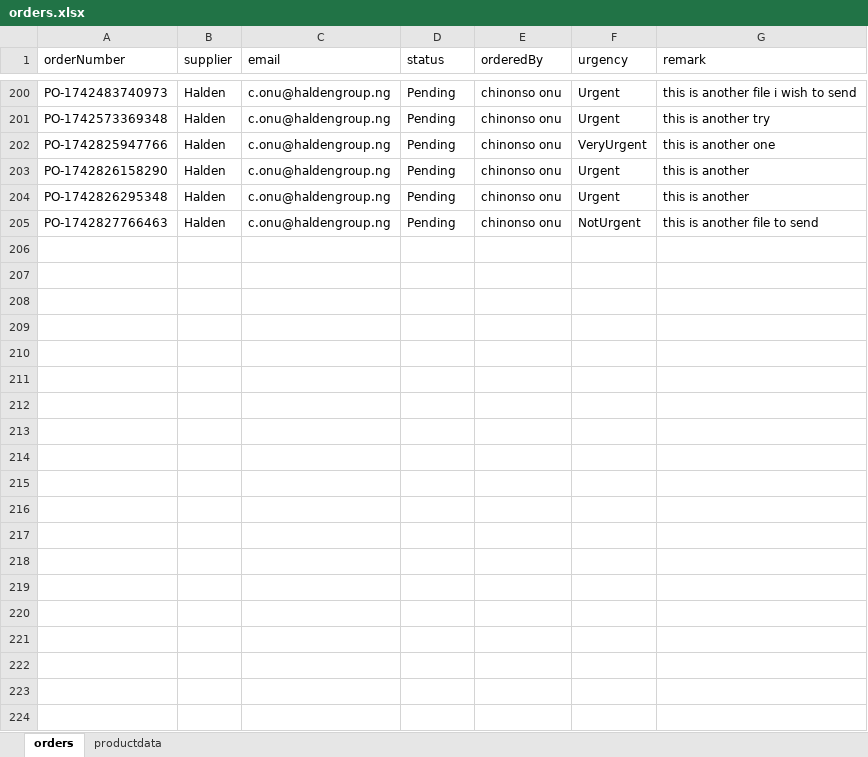
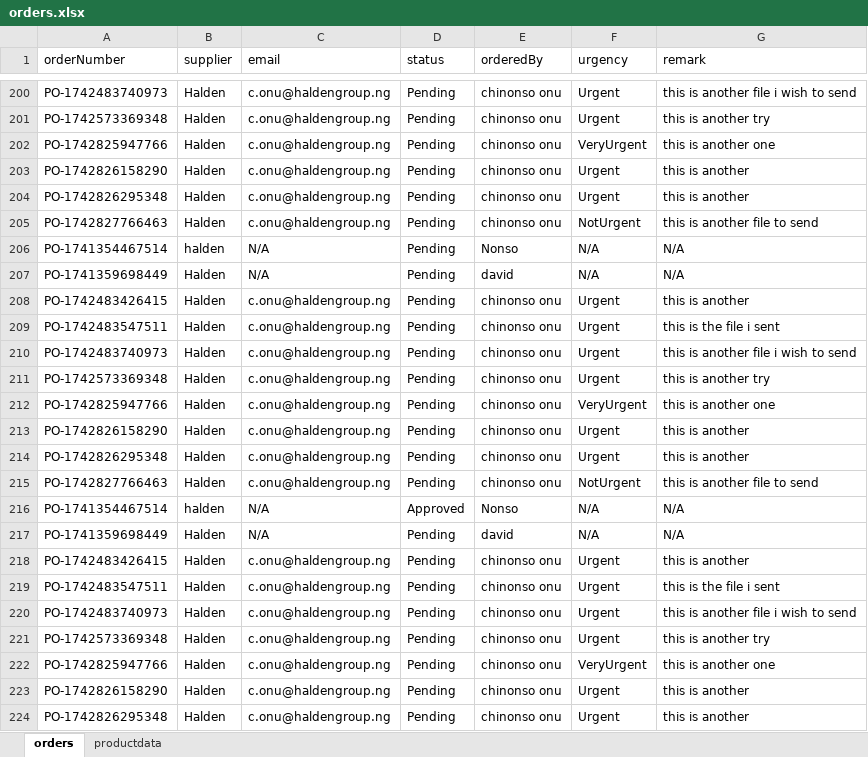
Before and after one commit to DavidUmunna/procurement_api, an Excel workbook: orders.xlsx, sheet orders, drawn as a sheet; only a part is shown, gaps mark what is left out; values as stored, in another font and other column widths than the file's, no borders; the diff covers the shown part only; the diff names each change by its address in the sheet, - before the commit and + after, or states it on an @@ line.

```diff
--- a/orders.xlsx (sheet orders)
+++ b/orders.xlsx (sheet orders)
+row 206: PO-1741354467514 | halden | N/A | Pending | Nonso | N/A | N/A
+row 207: PO-1741359698449 | Halden | N/A | Pending | david | N/A | N/A
+row 208: PO-1742483426415 | Halden | c.onu@haldengroup.ng | Pending | chinonso onu | Urgent | this is another
+row 209: PO-1742483547511 | Halden | c.onu@haldengroup.ng | Pending | chinonso onu | Urgent | this is the file i sent
+row 210: PO-1742483740973 | Halden | c.onu@haldengroup.ng | Pending | chinonso onu | Urgent | this is another file i wish to send
+row 211: PO-1742573369348 | Halden | c.onu@haldengroup.ng | Pending | chinonso onu | Urgent | this is another try
+row 212: PO-1742825947766 | Halden | c.onu@haldengroup.ng | Pending | chinonso onu | VeryUrgent | this is another one
+row 213: PO-1742826158290 | Halden | c.onu@haldengroup.ng | Pending | chinonso onu | Urgent | this is another
+row 214: PO-1742826295348 | Halden | c.onu@haldengroup.ng | Pending | chinonso onu | Urgent | this is another
+row 215: PO-1742827766463 | Halden | c.onu@haldengroup.ng | Pending | chinonso onu | NotUrgent | this is another file to send
+row 216: PO-1741354467514 | halden | N/A | Approved | Nonso | N/A | N/A
+row 217: PO-1741359698449 | Halden | N/A | Pending | david | N/A | N/A
+row 218: PO-1742483426415 | Halden | c.onu@haldengroup.ng | Pending | chinonso onu | Urgent | this is another
+row 219: PO-1742483547511 | Halden | c.onu@haldengroup.ng | Pending | chinonso onu | Urgent | this is the file i sent
+row 220: PO-1742483740973 | Halden | c.onu@haldengroup.ng | Pending | chinonso onu | Urgent | this is another file i wish to send
+row 221: PO-1742573369348 | Halden | c.onu@haldengroup.ng | Pending | chinonso onu | Urgent | this is another try
+row 222: PO-1742825947766 | Halden | c.onu@haldengroup.ng | Pending | chinonso onu | VeryUrgent | this is another one
+row 223: PO-1742826158290 | Halden | c.onu@haldengroup.ng | Pending | chinonso onu | Urgent | this is another
+row 224: PO-1742826295348 | Halden | c.onu@haldengroup.ng | Pending | chinonso onu | Urgent | this is another
```
Also changed, not shown: 31 added rows elsewhere in this sheet, sheet productdata, 1 other file.
